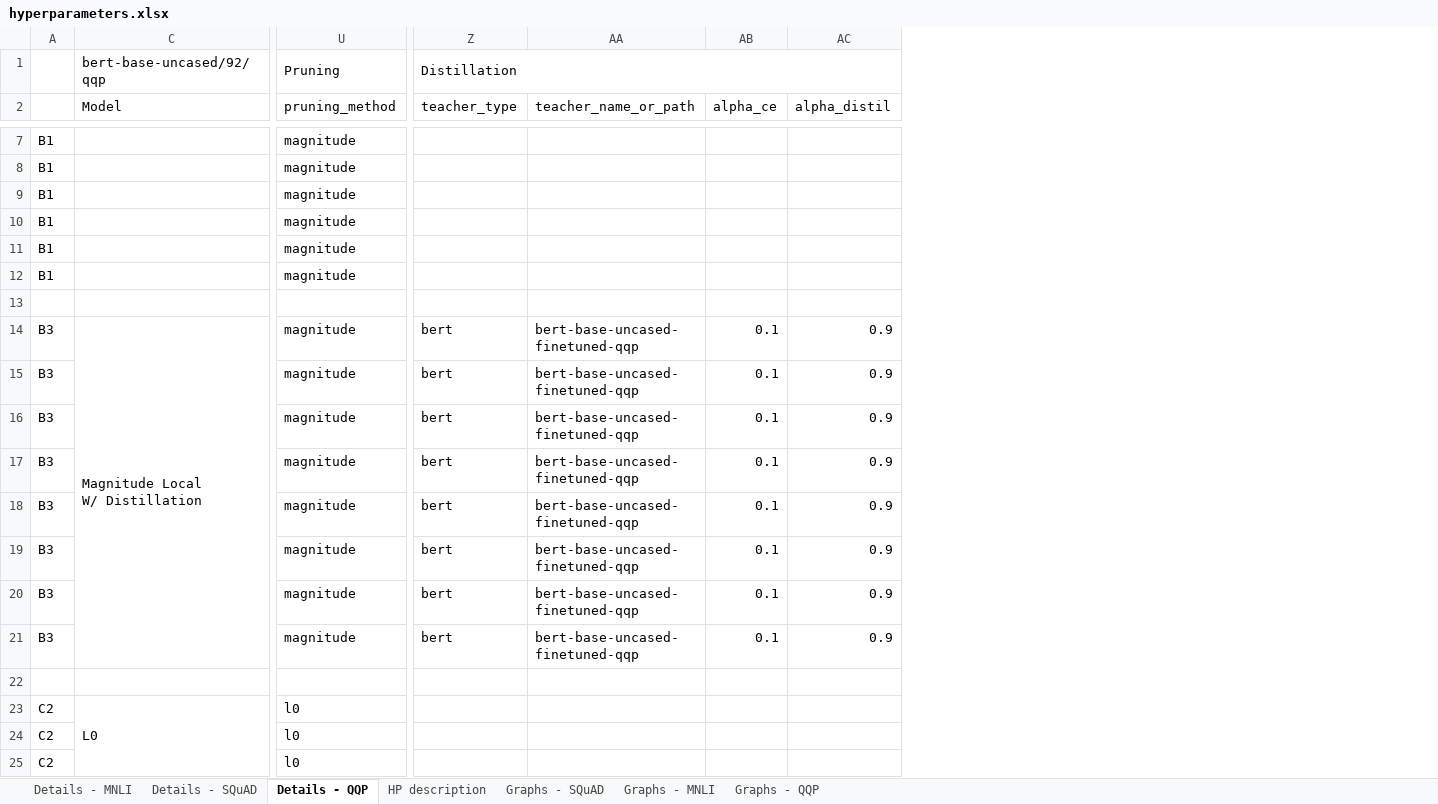
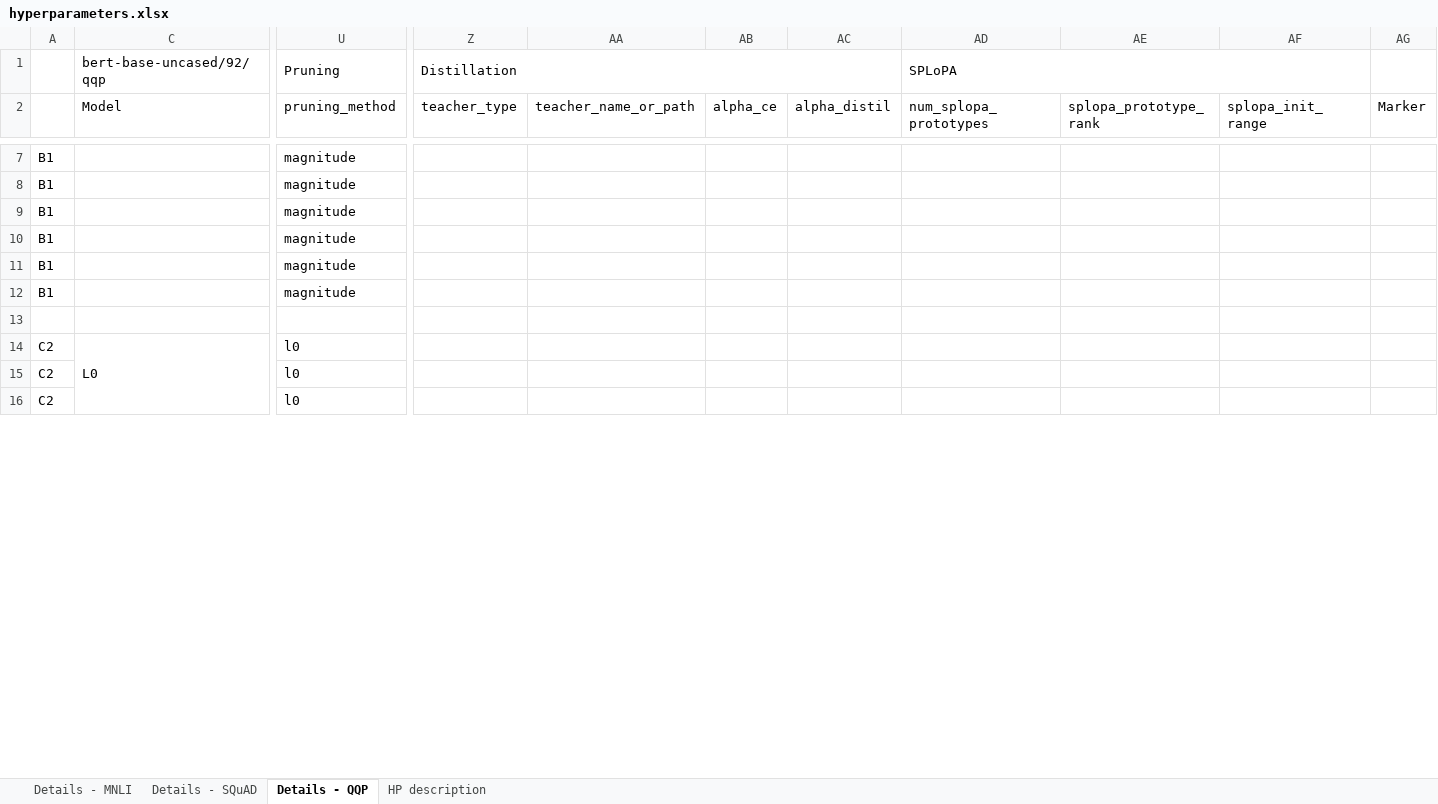
Before and after one commit to LukasHedegaard/block-spa-experiments, an Excel workbook: hparams/hyperparameters.xlsx, sheet Details - QQP, drawn as a sheet; only a part is shown, gaps mark what is left out; values as stored, in another font and other column widths than the file's, no cell formats; removed rows and columns are numbered as before the commit, all else as after; rows hold the shown columns only; ↵ is a line break in a cell; the diff covers the shown part only; the diff names each change by its address in the sheet, - before the commit and + after, or states it on an @@ line.

```diff
--- a/hparams/hyperparameters.xlsx (sheet Details - QQP)
+++ b/hparams/hyperparameters.xlsx (sheet Details - QQP)
-sheet tab: Graphs - SQuAD
-sheet tab: Graphs - MNLI
-sheet tab: Graphs - QQP
+column AD (num_splopa_prototypes), row 1: SPLoPA
+column AE (splopa_prototype_rank), empty
+column AF (splopa_init_range), empty
+column AG (Marker), empty
-row 14: B3 | Magnitude Local ↵ W/ Distillation | magnitude | bert | bert-base-uncased-finetuned-qqp | 0.1 | 0.9
-row 15: B3 |  | magnitude | bert | bert-base-uncased-finetuned-qqp | 0.1 | 0.9
-row 16: B3 |  | magnitude | bert | bert-base-uncased-finetuned-qqp | 0.1 | 0.9
-row 17: B3 |  | magnitude | bert | bert-base-uncased-finetuned-qqp | 0.1 | 0.9
-row 18: B3 |  | magnitude | bert | bert-base-uncased-finetuned-qqp | 0.1 | 0.9
-row 19: B3 |  | magnitude | bert | bert-base-uncased-finetuned-qqp | 0.1 | 0.9
-row 20: B3 |  | magnitude | bert | bert-base-uncased-finetuned-qqp | 0.1 | 0.9
-row 21: B3 |  | magnitude | bert | bert-base-uncased-finetuned-qqp | 0.1 | 0.9
-row 22: (empty)
```
Also changed, not shown: 2 added rows, 15 removed rows, 252 edited cells and merged cells elsewhere in this sheet, sheet Details - SQuAD, sheet Details - MNLI, cell formats, hidden cells, charts or pictures, 7 other files.
